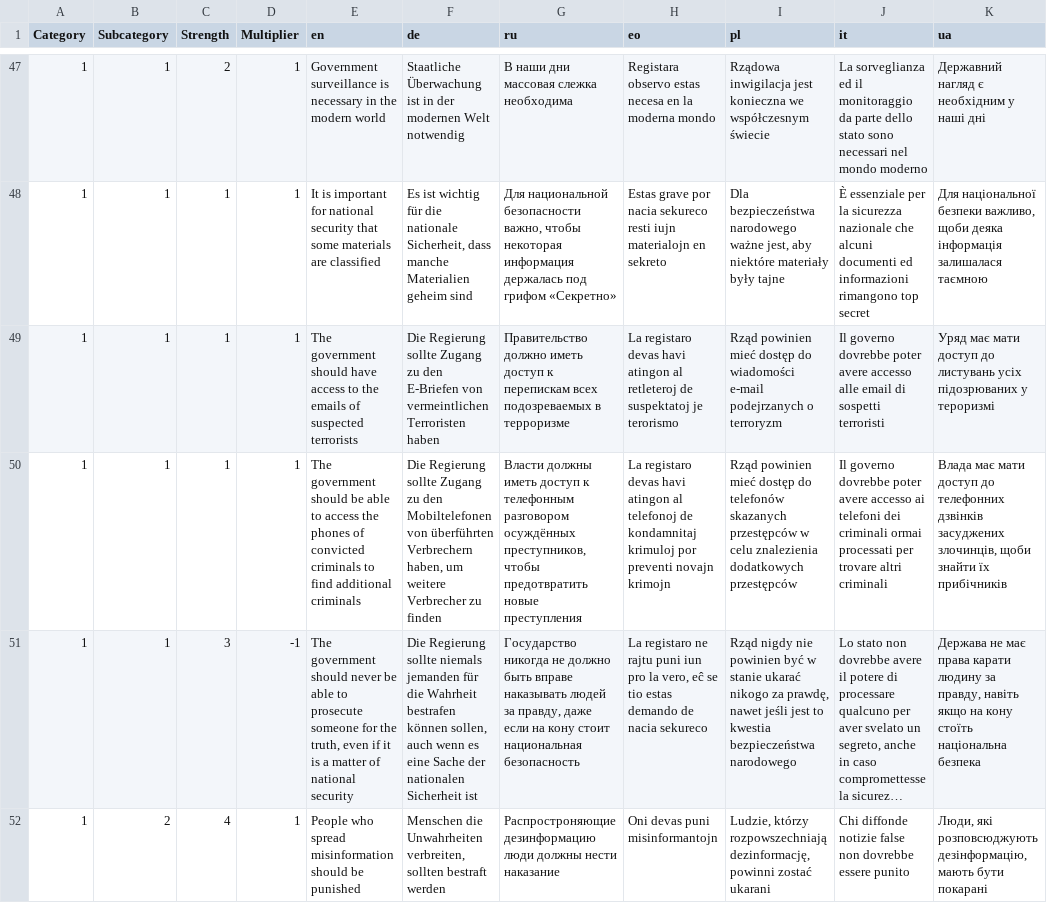
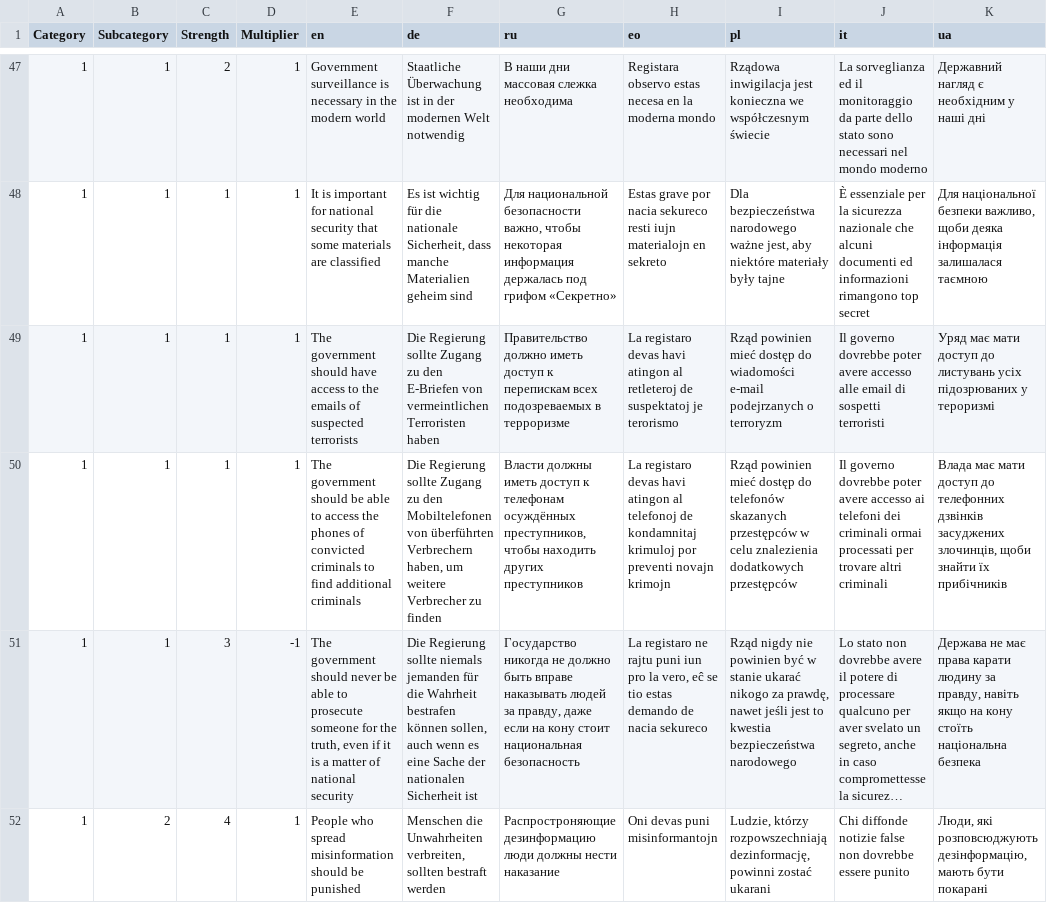
Before and after one commit to sixtriangles/sixtriangles.github.io, a CSV file: questions.csv, drawn as a sheet; only a part is shown, gaps mark what is left out; long unchanged cells end in …; the diff names each change by its address in the sheet, - before the commit and + after, or states it on an @@ line.

Commit message:
fix typo & mistake

```diff
--- a/questions.csv
+++ b/questions.csv
-G50 (ru): …доступ к телефонным разговором осуждённых преступников, чтобы предотвратить новые преступления
+G50 (ru): …доступ к телефонам осуждённых преступников, чтобы находить других преступников
```
